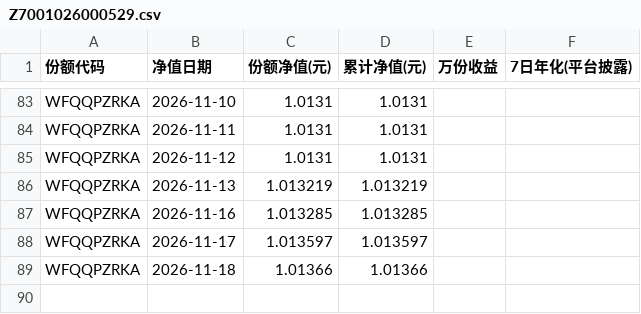
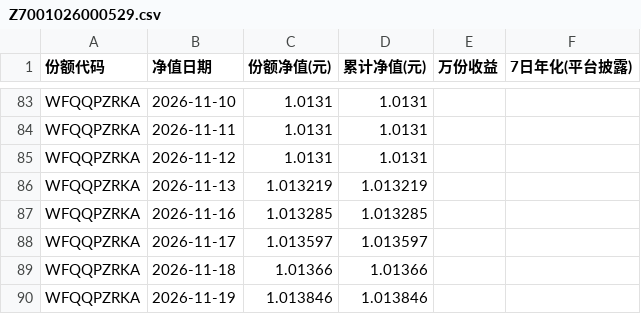
Before and after one commit to Pululu-515/licai-tracker, a CSV file: data/archive/Z7001026000529.csv, drawn as a sheet; only a part is shown, gaps mark what is left out; the diff names each change by its address in the sheet, - before the commit and + after, or states it on an @@ line.

```diff
--- a/data/archive/Z7001026000529.csv
+++ b/data/archive/Z7001026000529.csv
+row 90: WFQQPZRKA | 2026-11-19 | 1.013846 | 1.013846
```
Also changed, not shown: data/archive/Z7001026000481.csv, data/archive/Z7006926001306.csv, 18 other files.
